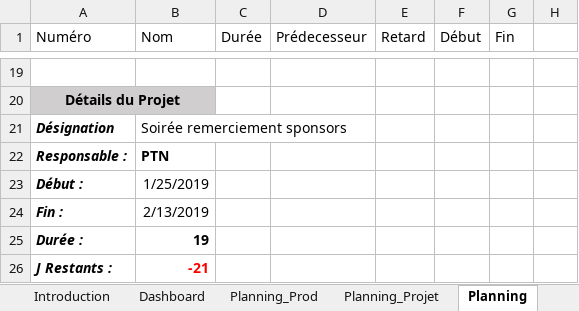
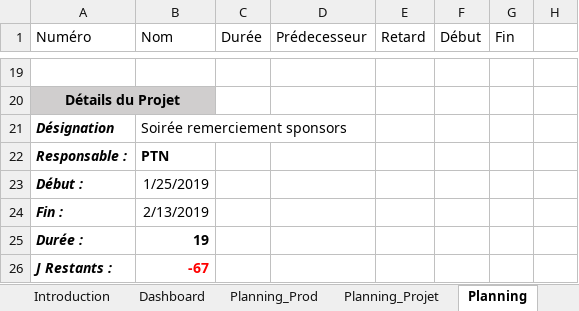
Before and after one commit to EOSCogniton/Intergen, an Excel workbook: 03_Optimus/01_Documents Projet/01_Documents Organisation/GP.xlsm, sheet Planning, drawn as a sheet; only a part is shown, gaps mark what is left out; values as stored, in another font and other column widths than the file's, no borders; charts and pictures and table styles not drawn; the diff names each change by its address in the sheet, - before the commit and + after, or states it on an @@ line.

```diff
--- a/03_Optimus/01_Documents Projet/01_Documents Organisation/GP.xlsm (sheet Planning)
+++ b/03_Optimus/01_Documents Projet/01_Documents Organisation/GP.xlsm (sheet Planning)
-B26 (Nom): -21
+B26 (Nom): -67
```
Also changed, not shown: sheet Planning_Projet, sheet Planning_Prod, sheet Data, charts or pictures, 03_Optimus/01_Documents Projet/01_Documents Organisation/04_Gantt_Intégration/GP - Copie.xlsm, 03_Optimus/01_Documents Projet/01_Documents Organisation/05_Gannt_Essai_Préparation_Compet/Check_liste_départ_essai.xlsx, 23 other files.
